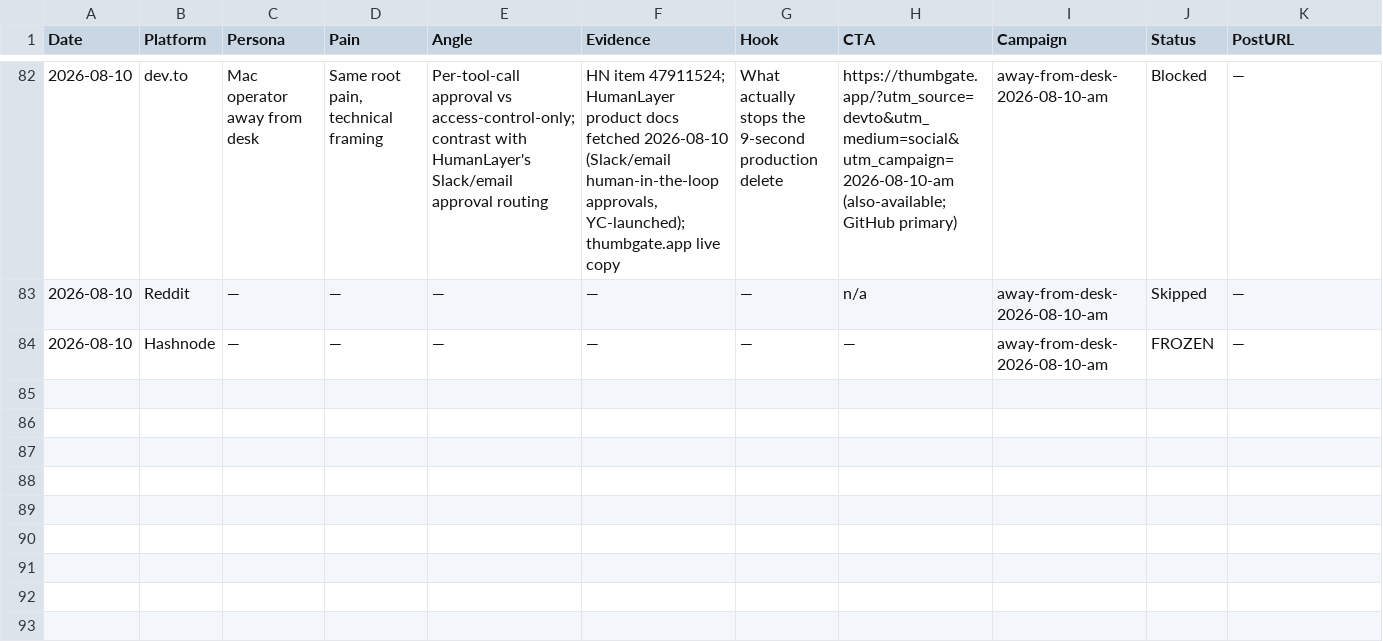
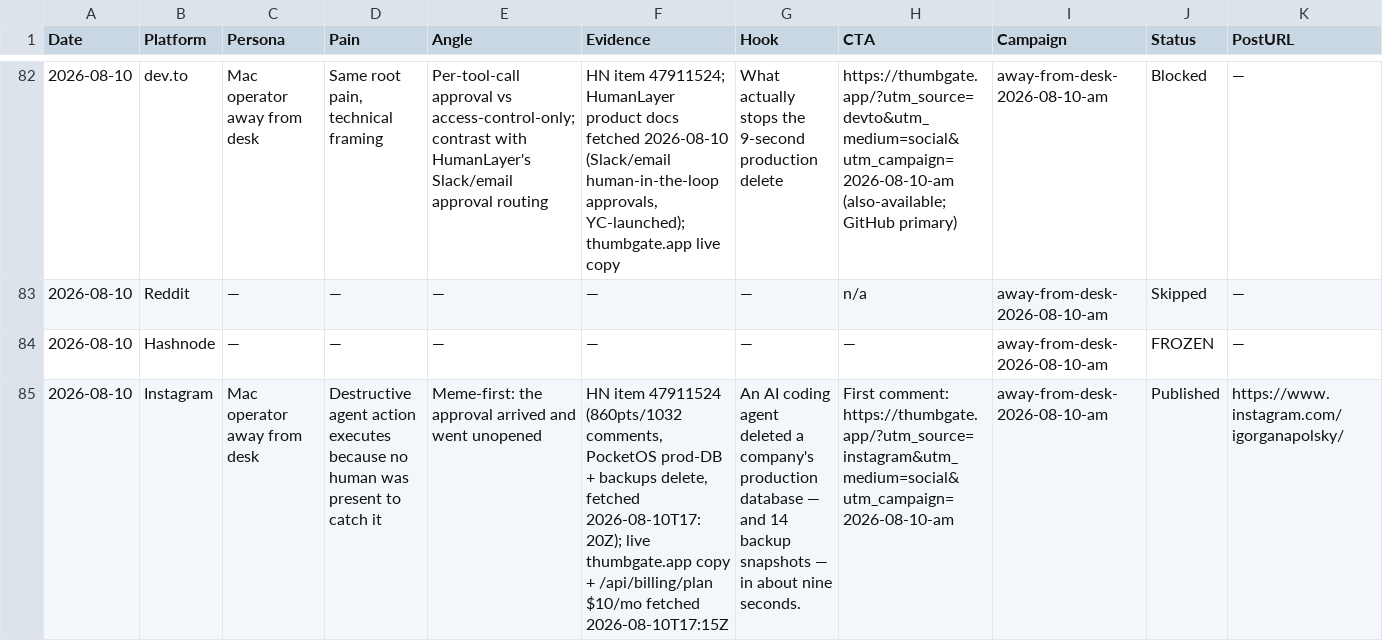
Before and after one commit to IgorGanapolsky/mac-yolo-safeguards, a TSV file: docs/social/hermes-mobile-content-log.tsv, drawn as a sheet; only a part is shown, gaps mark what is left out; rows hold the shown columns only; the diff names each change by its address in the sheet, - before the commit and + after, or states it on an @@ line.

```diff
--- a/docs/social/hermes-mobile-content-log.tsv
+++ b/docs/social/hermes-mobile-content-log.tsv
+row 85: 2026-08-10 | Instagram | Mac operator away from desk | Destructive agent action executes because no human was present to catch it | Meme-first: the approval arrived and went unopened | HN item 47911524 (860pts/1032 comments, PocketOS prod-DB + backups delete, fetched 2026-08-10T17:20Z); live thumbgate.app copy + /api/billing/plan $10/mo fetched 2026-08-10T17:15Z | An AI coding agent deleted a company's production database — and 14 backup snapshots — in about nine seconds. | First comment: https://thumbgate.app/?utm_source=instagram&utm_medium=social&utm_campaign=2026-08-10-am | away-from-desk-2026-08-10-am | Published | https://www.instagram.com/igorganapolsky/
```
Also changed, not shown: 1 other file.
